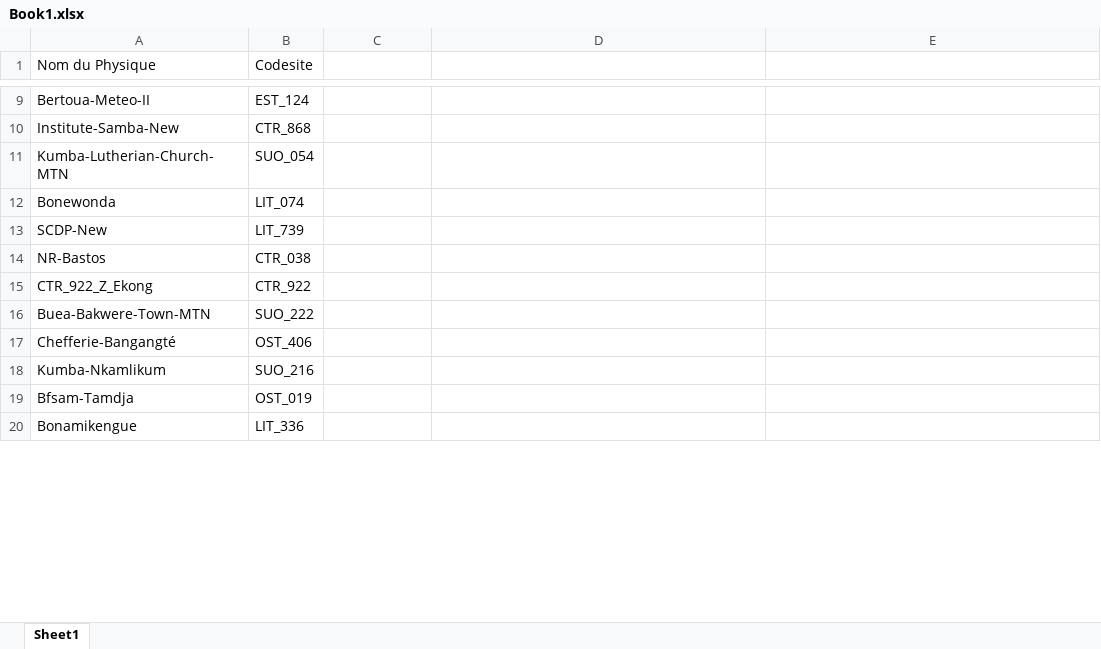
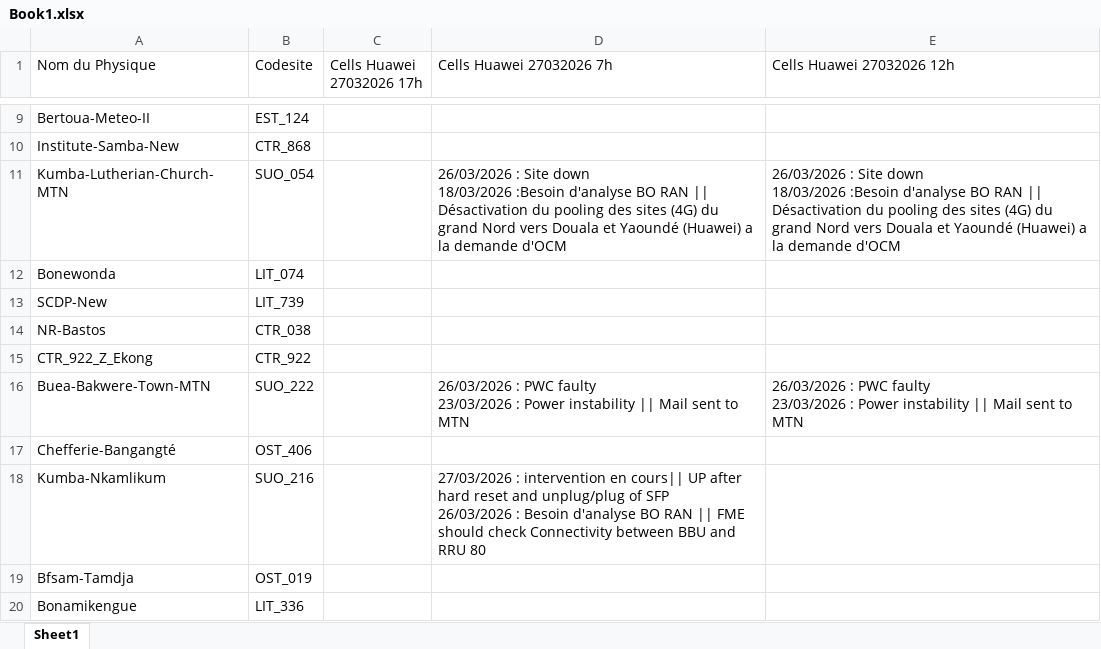
Before and after one commit to darrelX/Project-NUR, an Excel workbook: inputs/Book1.xlsx, sheet Sheet1, drawn as a sheet; only a part is shown, gaps mark what is left out; values as stored, in another font and other column widths than the file's, no cell formats; conditional formats not drawn; ↵ is a line break in a cell; the diff covers the shown part only; the diff names each change by its address in the sheet, - before the commit and + after, or states it on an @@ line.

```diff
--- a/inputs/Book1.xlsx (sheet Sheet1)
+++ b/inputs/Book1.xlsx (sheet Sheet1)
-C1: (empty)
+C1: Cells Huawei 27032026 17h
-D1: (empty)
+D1: Cells Huawei 27032026 7h
-E1: (empty)
+E1: Cells Huawei 27032026 12h
-D11 (Cells Huawei 27032026 7h): (empty)
+D11 (Cells Huawei 27032026 7h): 26/03/2026 : Site down ↵ 18/03/2026 :Besoin d'analyse BO RAN || Désactivation du pooling des sites (4G) du grand Nord vers Douala et Yaoundé (Huawei) a la demande d'OCM
-E11 (Cells Huawei 27032026 12h): (empty)
+E11 (Cells Huawei 27032026 12h): 26/03/2026 : Site down ↵ 18/03/2026 :Besoin d'analyse BO RAN || Désactivation du pooling des sites (4G) du grand Nord vers Douala et Yaoundé (Huawei) a la demande d'OCM
-D16 (Cells Huawei 27032026 7h): (empty)
+D16 (Cells Huawei 27032026 7h): 26/03/2026 : PWC faulty ↵ 23/03/2026 : Power instability || Mail sent to MTN
-E16 (Cells Huawei 27032026 12h): (empty)
+E16 (Cells Huawei 27032026 12h): 26/03/2026 : PWC faulty ↵ 23/03/2026 : Power instability || Mail sent to MTN
-D18 (Cells Huawei 27032026 7h): (empty)
+D18 (Cells Huawei 27032026 7h): 27/03/2026 : intervention en cours|| UP after hard reset and unplug/plug of SFP ↵ 26/03/2026 : Besoin d'analyse BO RAN || FME should check Connectivity between BBU and RRU 80
```
Also changed, not shown: 194 edited cells elsewhere in this sheet, cell formats, formulas that keep their value, 12 other files.
